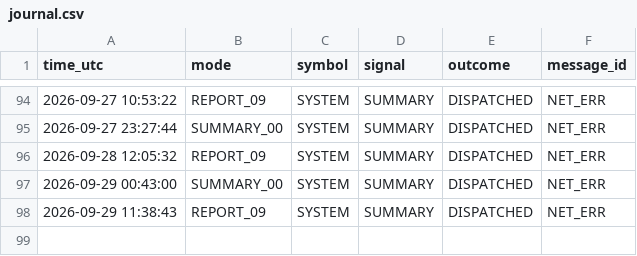
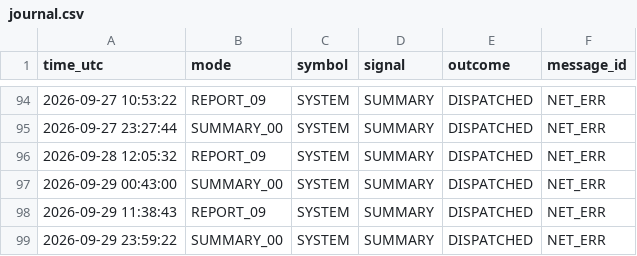
Before and after one commit to davletov555-glitch/orion-sentinel, a CSV file: data/journal.csv, drawn as a sheet; only a part is shown, gaps mark what is left out; the diff names each change by its address in the sheet, - before the commit and + after, or states it on an @@ line.

```diff
--- a/data/journal.csv
+++ b/data/journal.csv
+row 99: 2026-09-29 23:59:22 | SUMMARY_00 | SYSTEM | SUMMARY | DISPATCHED | NET_ERR
```
